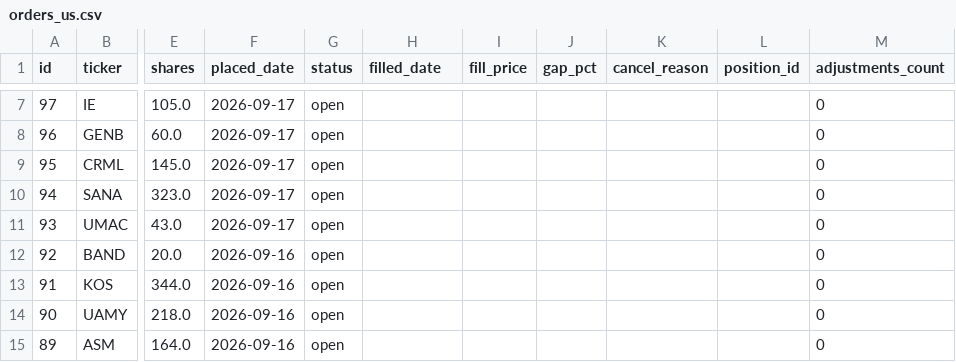
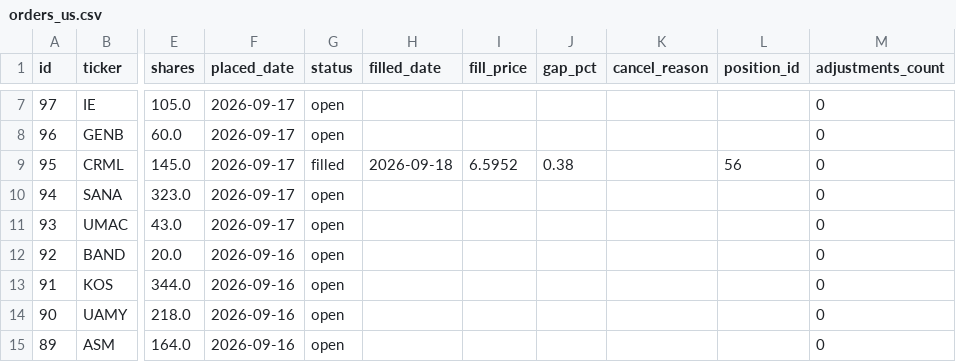
Before and after one commit to benjaminneilan16/small-cap, a CSV file: reports/orders_us.csv, drawn as a sheet; only a part is shown, gaps mark what is left out; the diff names each change by its address in the sheet, - before the commit and + after, or states it on an @@ line.

```diff
--- a/reports/orders_us.csv
+++ b/reports/orders_us.csv
-G9 (status): open
+G9 (status): filled
-H9 (filled_date): (empty)
+H9 (filled_date): 2026-09-18
-I9 (fill_price): (empty)
+I9 (fill_price): 6.5952
-J9 (gap_pct): (empty)
+J9 (gap_pct): 0.38
-L9 (position_id): (empty)
+L9 (position_id): 56
```
Also changed, not shown: reports/positions_us.csv, 2 other files.
